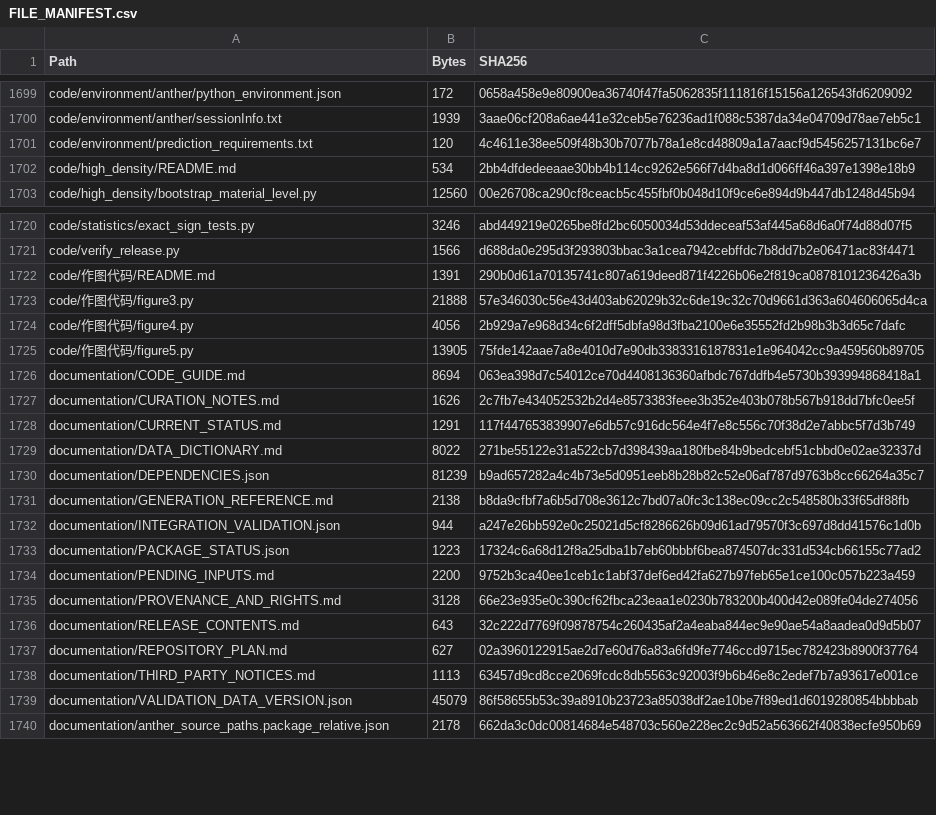
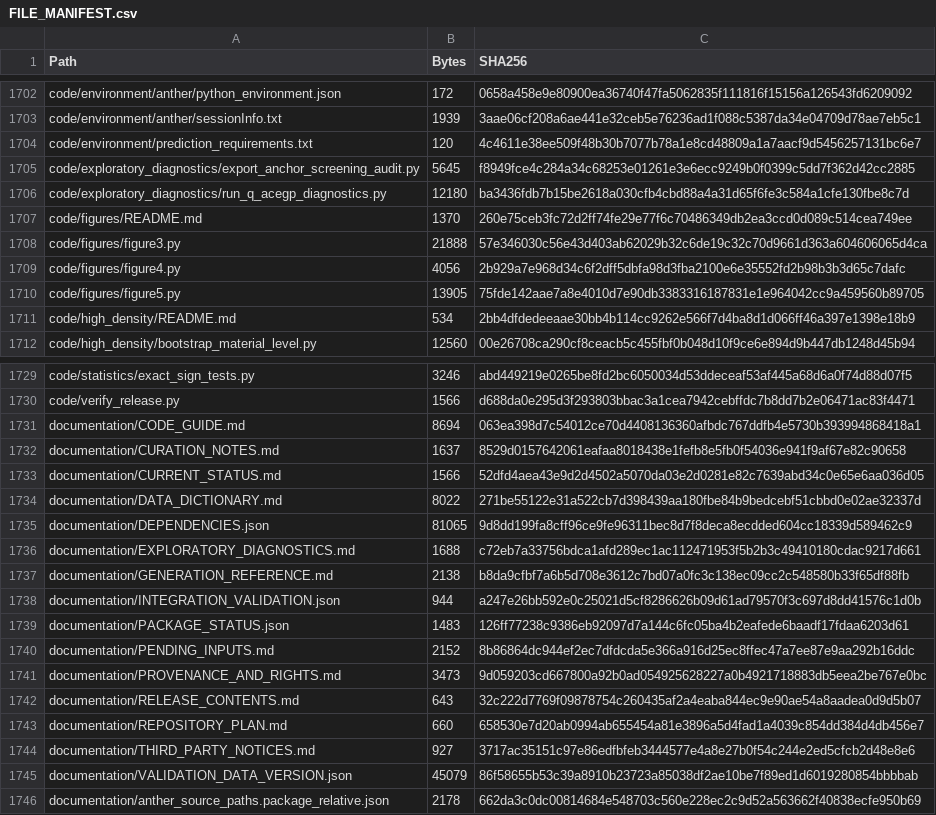
Before and after one commit to Toward-dawn/ACEGP-rice, a CSV file: documentation/FILE_MANIFEST.csv, drawn as a sheet; only a part is shown, gaps mark what is left out; the diff covers the shown part only.

Commit message:
Update ACEGP release code and exploratory diagnostics

```diff
--- a/documentation/FILE_MANIFEST.csv
+++ b/documentation/FILE_MANIFEST.csv
@@ -1701,2 +1704,8 @@ code/environment/anther/sessionInfo.txt,1939,3aae06cf208a6ae441e32ceb5e76236ad1f
 code/environment/prediction_requirements.txt,120,4c4611e38ee509f48b30b7077b78a1e8cd48809a1a7aacf9d5456257131bc6e7
+code/exploratory_diagnostics/export_anchor_screening_audit.py,5645,f8949fce4c284a34c68253e01261e3e6ecc9249b0f0399c5dd7f362d42cc2885
+code/exploratory_diagnostics/run_q_acegp_diagnostics.py,12180,ba3436fdb7b15be2618a030cfb4cbd88a4a31d65f6fe3c584a1cfe130fbe8c7d
+code/figures/README.md,1370,260e75ceb3fc72d2ff74fe29e77f6c70486349db2ea3ccd0d089c514cea749ee
+code/figures/figure3.py,21888,57e346030c56e43d403ab62029b32c6de19c32c70d9661d363a604606065d4ca
+code/figures/figure4.py,4056,2b929a7e968d34c6f2dff5dbfa98d3fba2100e6e35552fd2b98b3b3d65c7dafc
+code/figures/figure5.py,13905,75fde142aae7a8e4010d7e90db3383316187831e1e964042cc9a459560b89705
 code/high_density/README.md,534,2bb4dfdedeeaae30bb4b114cc9262e566f7d4ba8d1d066ff46a397e1398e18b9
@@ -1721,19 +1730,16 @@ code/statistics/exact_sign_tests.py,3246,abd449219e0265be8fd2bc6050034d53ddeceaf
 code/verify_release.py,1566,d688da0e295d3f293803bbac3a1cea7942cebffdc7b8dd7b2e06471ac83f4471
-code/作图代码/README.md,1391,290b0d61a70135741c807a619deed871f4226b06e2f819ca0878101236426a3b
-code/作图代码/figure3.py,21888,57e346030c56e43d403ab62029b32c6de19c32c70d9661d363a604606065d4ca
-code/作图代码/figure4.py,4056,2b929a7e968d34c6f2dff5dbfa98d3fba2100e6e35552fd2b98b3b3d65c7dafc
-code/作图代码/figure5.py,13905,75fde142aae7a8e4010d7e90db3383316187831e1e964042cc9a459560b89705
 documentation/CODE_GUIDE.md,8694,063ea398d7c54012ce70d4408136360afbdc767ddfb4e5730b393994868418a1
-documentation/CURATION_NOTES.md,1626,2c7fb7e434052532b2d4e8573383feee3b352e403b078b567b918dd7bfc0ee5f
-documentation/CURRENT_STATUS.md,1291,117f447653839907e6db57c916dc564e4f7e8c556c70f38d2e7abbc5f7d3b749
+documentation/CURATION_NOTES.md,1637,8529d0157642061eafaa8018438e1fefb8e5fb0f54036e941f9af67e82c90658
+documentation/CURRENT_STATUS.md,1566,52dfd4aea43e9d2d4502a5070da03e2d0281e82c7639abd34c0e65e6aa036d05
 documentation/DATA_DICTIONARY.md,8022,271be55122e31a522cb7d398439aa180fbe84b9bedcebf51cbbd0e02ae32337d
-documentation/DEPENDENCIES.json,81239,b9ad657282a4c4b73e5d0951eeb8b28b82c52e06af787d9763b8cc66264a35c7
+documentation/DEPENDENCIES.json,81065,9d8dd199fa8cff96ce9fe96311bec8d7f8deca8ecdded604cc18339d589462c9
+documentation/EXPLORATORY_DIAGNOSTICS.md,1688,c72eb7a33756bdca1afd289ec1ac112471953f5b2b3c49410180cdac9217d661
 documentation/GENERATION_REFERENCE.md,2138,b8da9cfbf7a6b5d708e3612c7bd07a0fc3c138ec09cc2c548580b33f65df88fb
 documentation/INTEGRATION_VALIDATION.json,944,a247e26bb592e0c25021d5cf8286626b09d61ad79570f3c697d8dd41576c1d0b
-documentation/PACKAGE_STATUS.json,1223,17324c6a68d12f8a25dba1b7eb60bbbf6bea874507dc331d534cb66155c77ad2
-documentation/PENDING_INPUTS.md,2200,9752b3ca40ee1ceb1c1abf37def6ed42fa627b97feb65e1ce100c057b223a459
-documentation/PROVENANCE_AND_RIGHTS.md,3128,66e23e935e0c390cf62fbca23eaa1e0230b783200b400d42e089fe04de274056
+documentation/PACKAGE_STATUS.json,1483,126ff77238c9386eb92097d7a144c6fc05ba4b2eafede6baadf17fdaa6203d61
+documentation/PENDING_INPUTS.md,2152,8b86864dc944ef2ec7dfdcda5e366a916d25ec8ffec47a7ee87e9aa292b16ddc
+documentation/PROVENANCE_AND_RIGHTS.md,3473,9d059203cd667800a92b0ad054925628227a0b4921718883db5eea2be767e0bc
 documentation/RELEASE_CONTENTS.md,643,32c222d7769f09878754c260435af2a4eaba844ec9e90ae54a8aadea0d9d5b07
-documentation/REPOSITORY_PLAN.md,627,02a3960122915ae2d7e60d76a83a6fd9fe7746ccd9715ec782423b8900f37764
-documentation/THIRD_PARTY_NOTICES.md,1113,63457d9cd8cce2069fcdc8db5563c92003f9b6b46e8c2edef7b7a93617e001ce
+documentation/REPOSITORY_PLAN.md,660,658530e7d20ab0994ab655454a81e3896a5d4fad1a4039c854dd384d4db456e7
+documentation/THIRD_PARTY_NOTICES.md,927,3717ac35151c97e86edfbfeb3444577e4a8e27b0f54c244e2ed5cfcb2d48e8e6
 documentation/VALIDATION_DATA_VERSION.json,45079,86f58655b53c39a8910b23723a85038df2ae10be7f89ed1d6019280854bbbbab
```
Also changed, not shown: 8 added rows, 5 removed rows and 4 edited cells elsewhere in this file, documentation/CODE_FILE_MANIFEST.csv, 17 other files.
